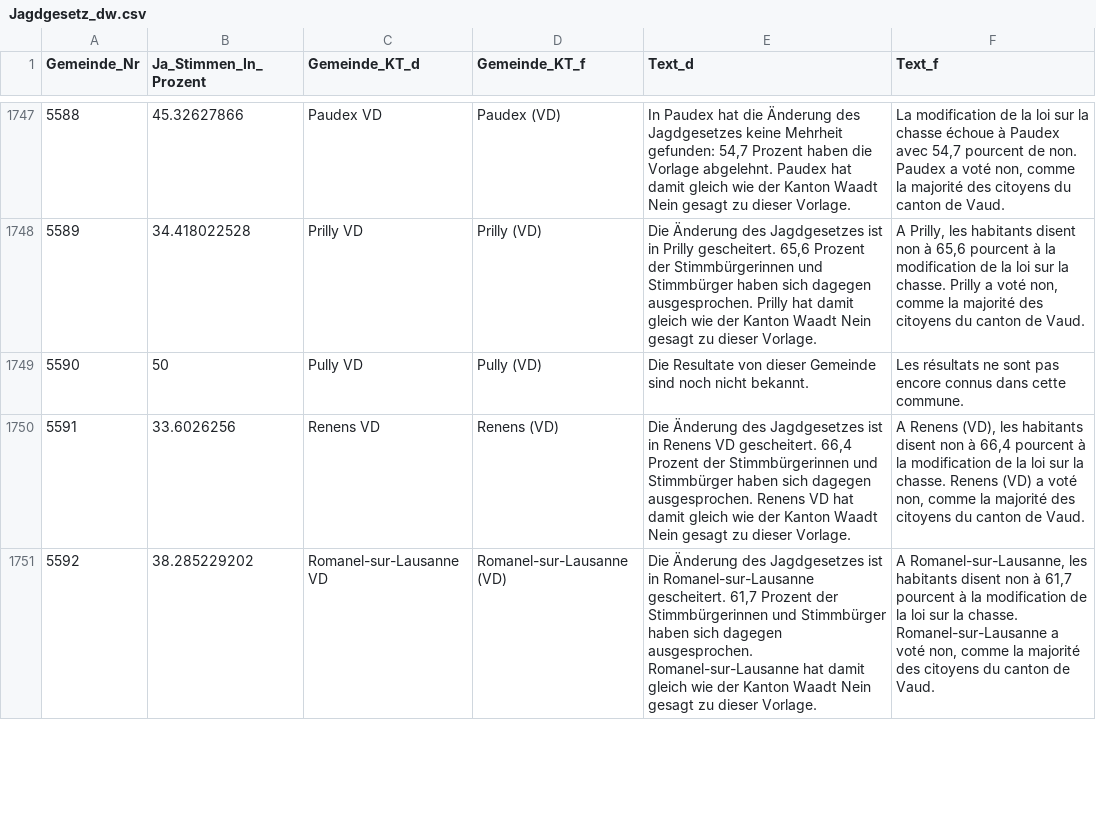
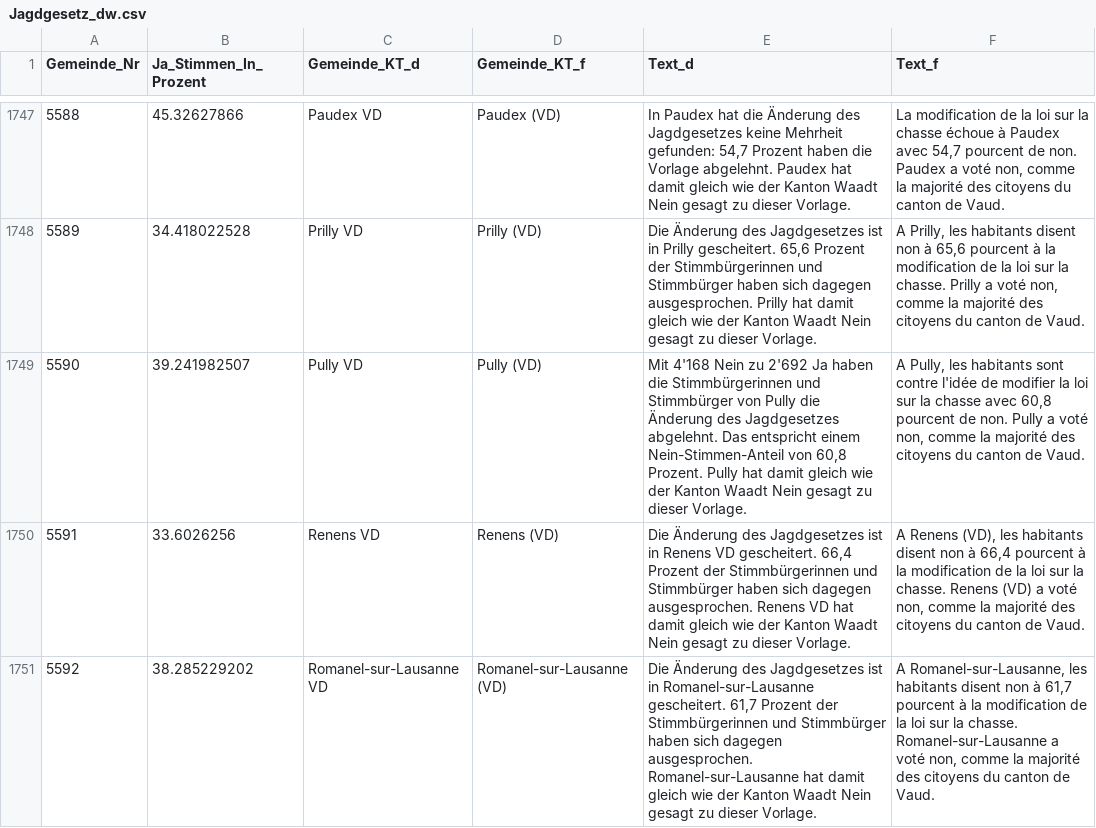
Before and after one commit to awp-finanznachrichten/lena, a CSV file: Output/Jagdgesetz_dw.csv, drawn as a sheet; only a part is shown, gaps mark what is left out.

```diff
--- a/Output/Jagdgesetz_dw.csv
+++ b/Output/Jagdgesetz_dw.csv
@@ -1748,3 +1748,3 @@
 5589,34.418022528,"Prilly VD","Prilly (VD)","Die Änderung des Jagdgesetzes ist in Prilly gescheitert. 65,6 Prozent der Stimmbürgerinnen und Stimmbürger haben sich dagegen ausgesprochen. Prilly hat damit gleich wie der Kanton Waadt Nein gesagt zu dieser Vorlage.","A Prilly, les habitants disent non à 65,6 pourcent à la modification de la loi sur la chasse. Prilly a voté non, comme la majorité des citoyens du canton de Vaud."
-5590,50,"Pully VD","Pully (VD)","Die Resultate von dieser Gemeinde sind noch nicht bekannt.","Les résultats ne sont pas encore connus dans cette commune."
+5590,39.241982507,"Pully VD","Pully (VD)","Mit 4'168 Nein zu 2'692 Ja haben die Stimmbürgerinnen und Stimmbürger von Pully die Änderung des Jagdgesetzes abgelehnt. Das entspricht einem Nein-Stimmen-Anteil von 60,8 Prozent. Pully hat damit gleich wie der Kanton Waadt Nein gesagt zu dieser Vorlage.","A Pully, les habitants sont contre l'idée de modifier la loi sur la chasse avec 60,8 pourcent de non. Pully a voté non, comme la majorité des citoyens du canton de Vaud."
 5591,33.6026256,"Renens VD","Renens (VD)","Die Änderung des Jagdgesetzes ist in Renens VD gescheitert. 66,4 Prozent der Stimmbürgerinnen und Stimmbürger haben sich dagegen ausgesprochen. Renens VD hat damit gleich wie der Kanton Waadt Nein gesagt zu dieser Vorlage.","A Renens (VD), les habitants disent non à 66,4 pourcent à la modification de la loi sur la chasse. Renens (VD) a voté non, comme la majorité des citoyens du canton de Vaud."
```
Also changed, not shown: Output/Bundessteuer_dw.csv, Output/Erwerbsersatz_dw.csv, 2 other files.
